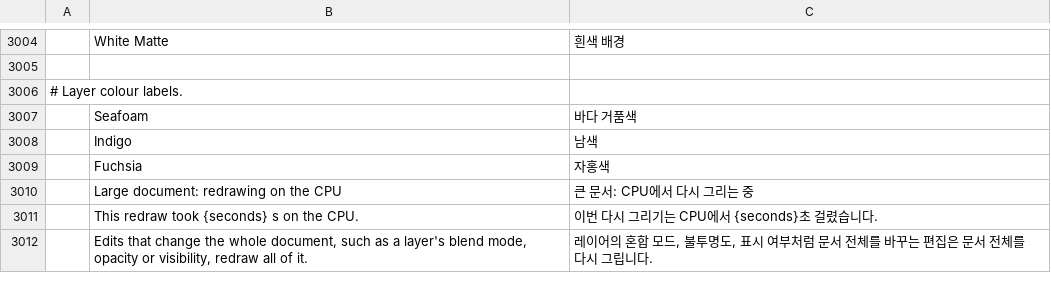
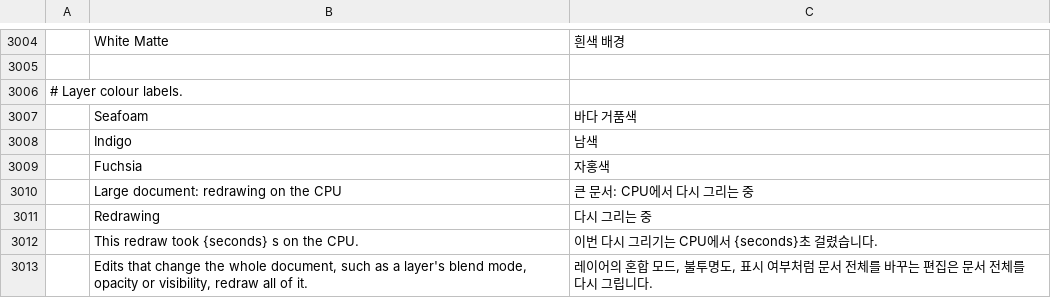
Before and after one commit to 00xJS/photocraft, a TSV file: crates/ui-egui/src/i18n/ko.tsv, drawn as a sheet; only a part is shown, gaps mark what is left out; the diff names each change by its address in the sheet, - before the commit and + after, or states it on an @@ line.

```diff
--- a/crates/ui-egui/src/i18n/ko.tsv
+++ b/crates/ui-egui/src/i18n/ko.tsv
+row 3011:  | Redrawing | 다시 그리는 중
```
Also changed, not shown: crates/ui-egui/src/i18n/el.tsv, crates/ui-egui/src/i18n/ru.tsv, 23 other files.
